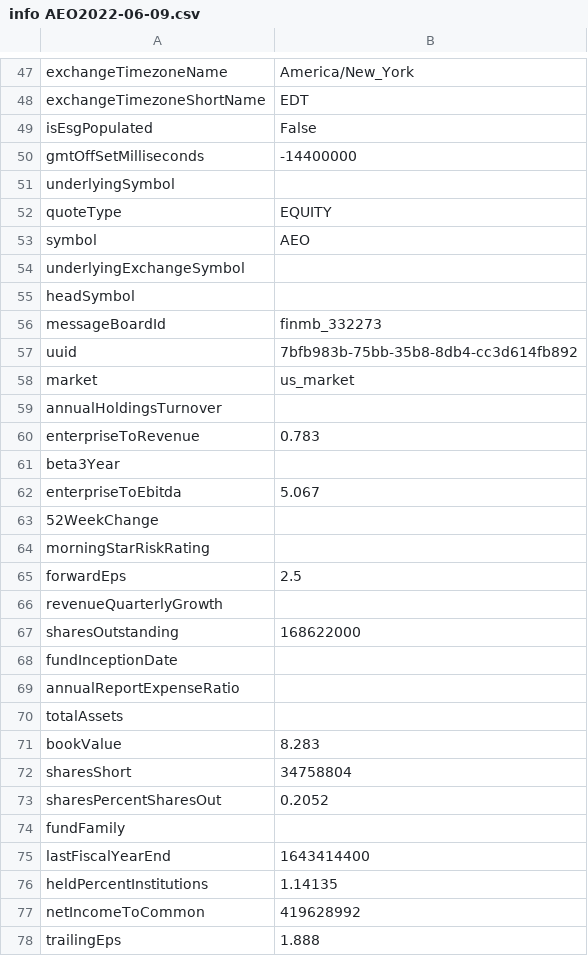
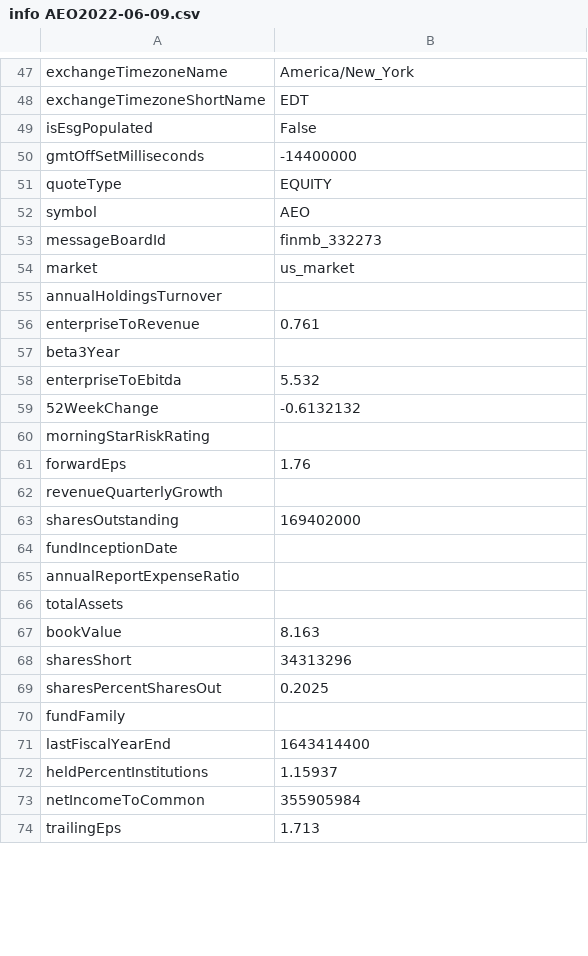
Before and after one commit to kostaskaragiorgos/Automatic-stocks-informer, a CSV file: AEO/info AEO2022-06-09.csv, drawn as a sheet; only a part is shown, gaps mark what is left out; the diff covers the shown part only.

```diff
--- a/AEO/info AEO2022-06-09.csv
+++ b/AEO/info AEO2022-06-09.csv
@@ -50,19 +50,15 @@ isEsgPopulated,False
 gmtOffSetMilliseconds,-14400000
-underlyingSymbol,
 quoteType,EQUITY
 symbol,AEO
-underlyingExchangeSymbol,
-headSymbol,
 messageBoardId,finmb_332273
-uuid,7bfb983b-75bb-35b8-8db4-cc3d614fb892
 market,us_market
 annualHoldingsTurnover,
-enterpriseToRevenue,0.783
+enterpriseToRevenue,0.761
 beta3Year,
-enterpriseToEbitda,5.067
-52WeekChange,
+enterpriseToEbitda,5.532
+52WeekChange,-0.6132132
 morningStarRiskRating,
-forwardEps,2.5
+forwardEps,1.76
 revenueQuarterlyGrowth,
-sharesOutstanding,168622000
+sharesOutstanding,169402000
 fundInceptionDate,
@@ -70,9 +66,9 @@ annualReportExpenseRatio,
 totalAssets,
-bookValue,8.283
-sharesShort,34758804
-sharesPercentSharesOut,0.2052
+bookValue,8.163
+sharesShort,34313296
+sharesPercentSharesOut,0.2025
 fundFamily,
 lastFiscalYearEnd,1643414400
-heldPercentInstitutions,1.14135
-netIncomeToCommon,419628992
-trailingEps,1.888
+heldPercentInstitutions,1.15937
+netIncomeToCommon,355905984
+trailingEps,1.713
```
Also changed, not shown: 3 added rows and 48 edited cells elsewhere in this file, AEO/recommendationsAEO2022-06-09.csv, GPS/info GPS2022-06-09.csv, 19 other files.
